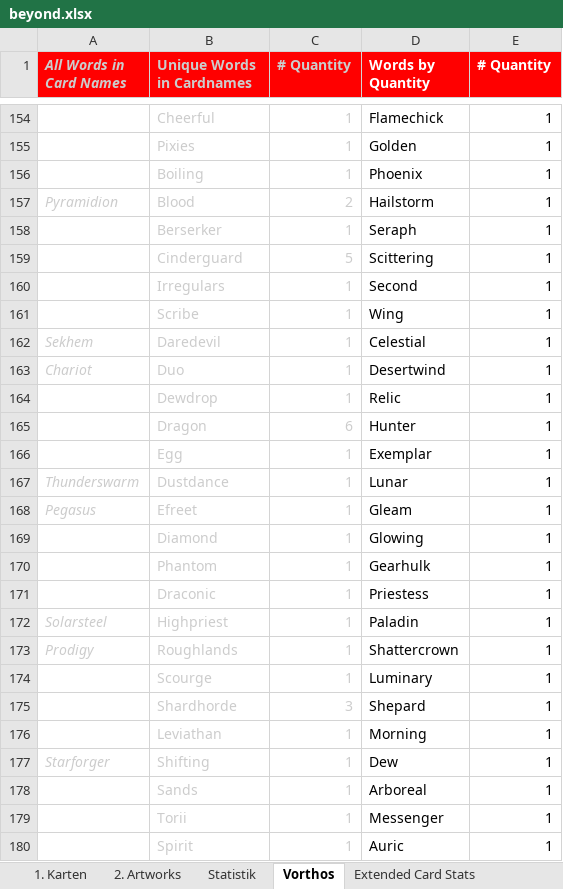
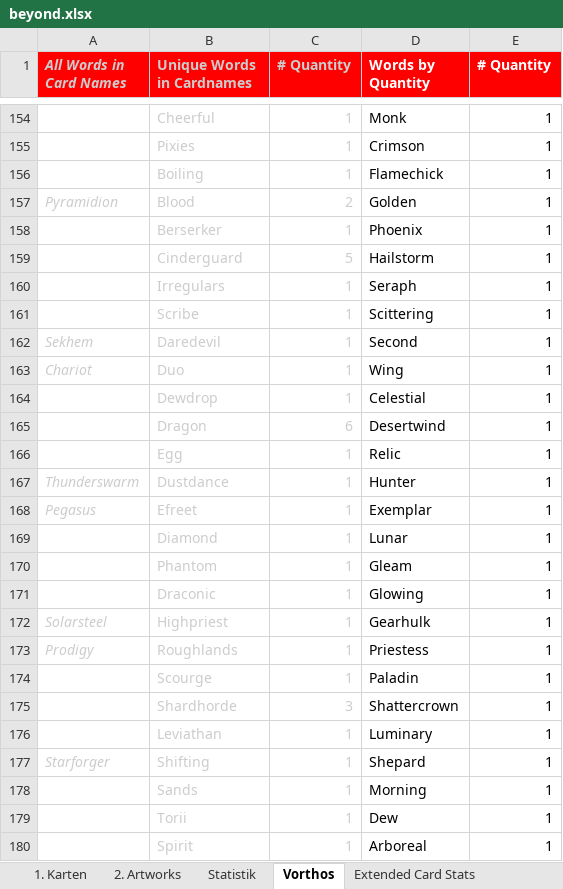
Before and after one commit to nonbiristudios/ShardsOfBeyond-v2, an Excel workbook: card-data/beyond.xlsx, sheet Vorthos, drawn as a sheet; only a part is shown, gaps mark what is left out; values as stored, in another font and other column widths than the file's, no borders; charts and pictures not drawn; the diff covers the shown part only; the diff names each change by its address in the sheet, - before the commit and + after, or states it on an @@ line.

```diff
--- a/card-data/beyond.xlsx (sheet Vorthos)
+++ b/card-data/beyond.xlsx (sheet Vorthos)
-D154 (Words by Quantity): Flamechick
+D154 (Words by Quantity): Monk
-D155 (Words by Quantity): Golden
+D155 (Words by Quantity): Crimson
-D156 (Words by Quantity): Phoenix
+D156 (Words by Quantity): Flamechick
-D157 (Words by Quantity): Hailstorm
+D157 (Words by Quantity): Golden
-D158 (Words by Quantity): Seraph
+D158 (Words by Quantity): Phoenix
-D159 (Words by Quantity): Scittering
+D159 (Words by Quantity): Hailstorm
-D160 (Words by Quantity): Second
+D160 (Words by Quantity): Seraph
-D161 (Words by Quantity): Wing
+D161 (Words by Quantity): Scittering
-D162 (Words by Quantity): Celestial
+D162 (Words by Quantity): Second
-D163 (Words by Quantity): Desertwind
+D163 (Words by Quantity): Wing
-D164 (Words by Quantity): Relic
+D164 (Words by Quantity): Celestial
-D165 (Words by Quantity): Hunter
+D165 (Words by Quantity): Desertwind
-D166 (Words by Quantity): Exemplar
+D166 (Words by Quantity): Relic
-D167 (Words by Quantity): Lunar
+D167 (Words by Quantity): Hunter
-D168 (Words by Quantity): Gleam
+D168 (Words by Quantity): Exemplar
-D169 (Words by Quantity): Glowing
+D169 (Words by Quantity): Lunar
-D170 (Words by Quantity): Gearhulk
+D170 (Words by Quantity): Gleam
-D171 (Words by Quantity): Priestess
+D171 (Words by Quantity): Glowing
-D172 (Words by Quantity): Paladin
+D172 (Words by Quantity): Gearhulk
-D173 (Words by Quantity): Shattercrown
+D173 (Words by Quantity): Priestess
-D174 (Words by Quantity): Luminary
+D174 (Words by Quantity): Paladin
-D175 (Words by Quantity): Shepard
+D175 (Words by Quantity): Shattercrown
-D176 (Words by Quantity): Morning
+D176 (Words by Quantity): Luminary
-D177 (Words by Quantity): Dew
+D177 (Words by Quantity): Shepard
-D178 (Words by Quantity): Arboreal
+D178 (Words by Quantity): Morning
-D179 (Words by Quantity): Messenger
+D179 (Words by Quantity): Dew
-D180 (Words by Quantity): Auric
+D180 (Words by Quantity): Arboreal
```
Also changed, not shown: 20 added rows, 5 removed rows and 580 edited cells elsewhere in this sheet, sheet Statistik, sheet Starter Decks, sheet 1. Karten, sheet Extended Card Stats, formulas that keep their value, hidden cells, charts or pictures, 4 other files.
